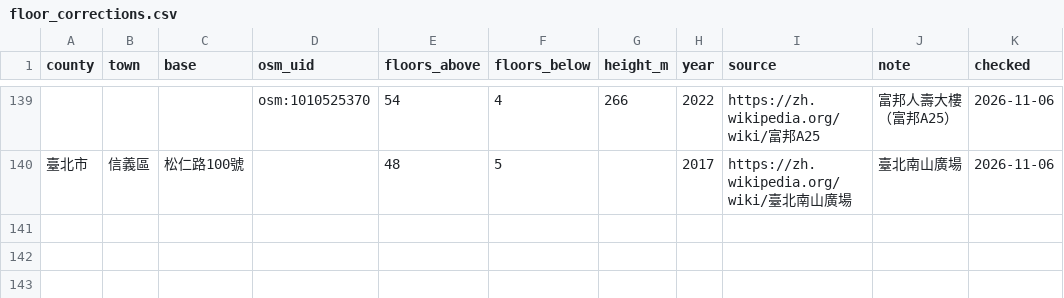
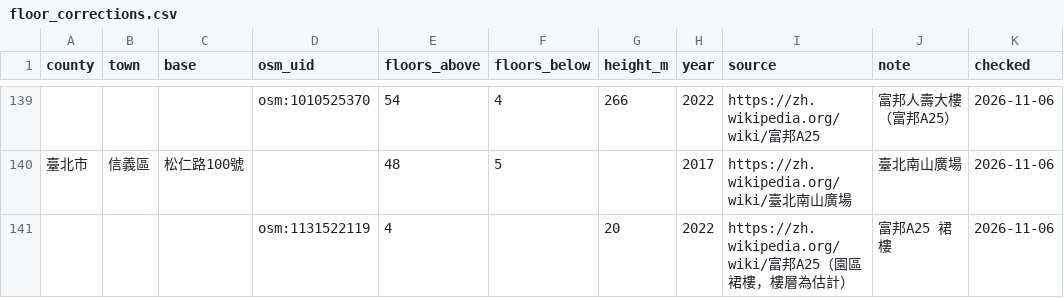
Before and after one commit to Liang515/site-investigation, a CSV file: curated/floor_corrections.csv, drawn as a sheet; only a part is shown, gaps mark what is left out.

```diff
--- a/curated/floor_corrections.csv
+++ b/curated/floor_corrections.csv
@@ -140 +140,2 @@ county,town,base,osm_uid,floors_above,floors_below,height_m,year,source,note,che
 臺北市,信義區,松仁路100號,,48,5,,2017,https://zh.wikipedia.org/wiki/臺北南山廣場,臺北南山廣場,2026-11-06
+,,,osm:1131522119,4,,20,2022,https://zh.wikipedia.org/wiki/富邦A25（園區裙樓，樓層為估計）,富邦A25 裙樓,2026-11-06
```
Also changed, not shown: 2 other files.
